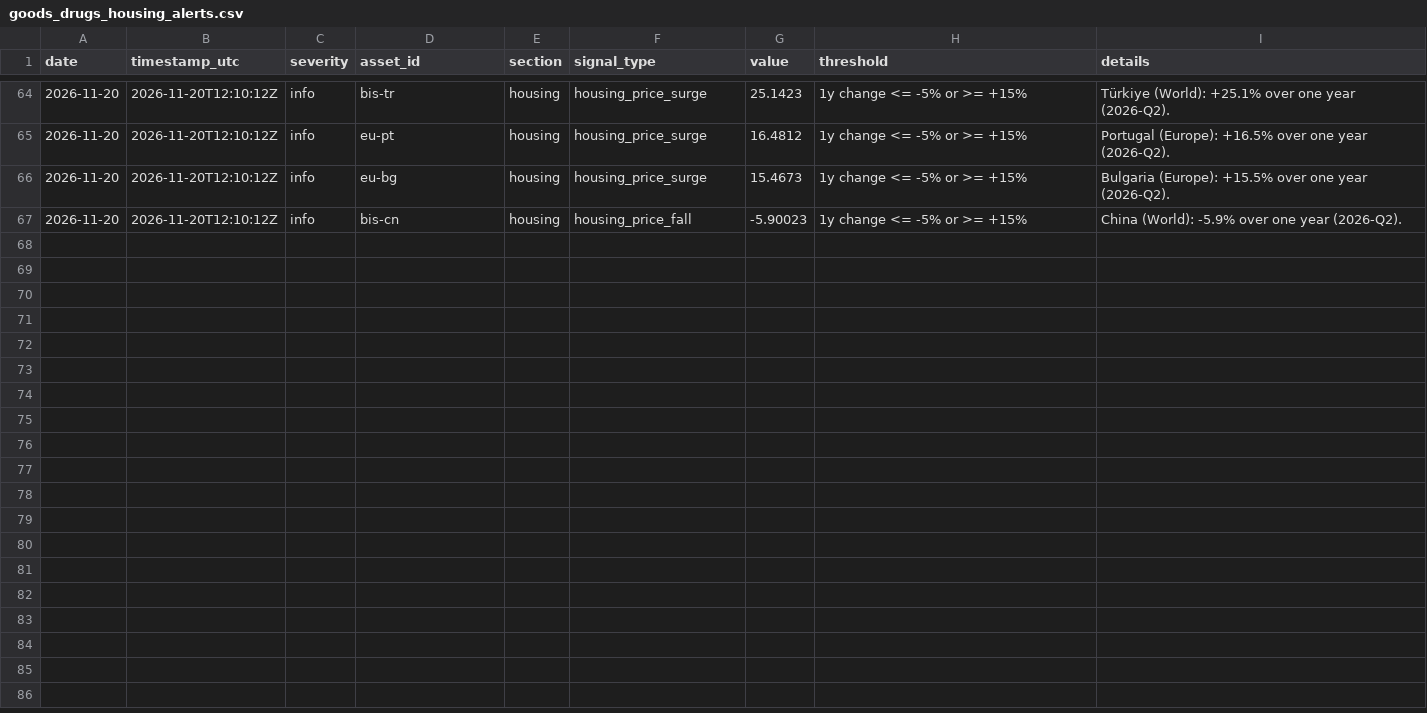
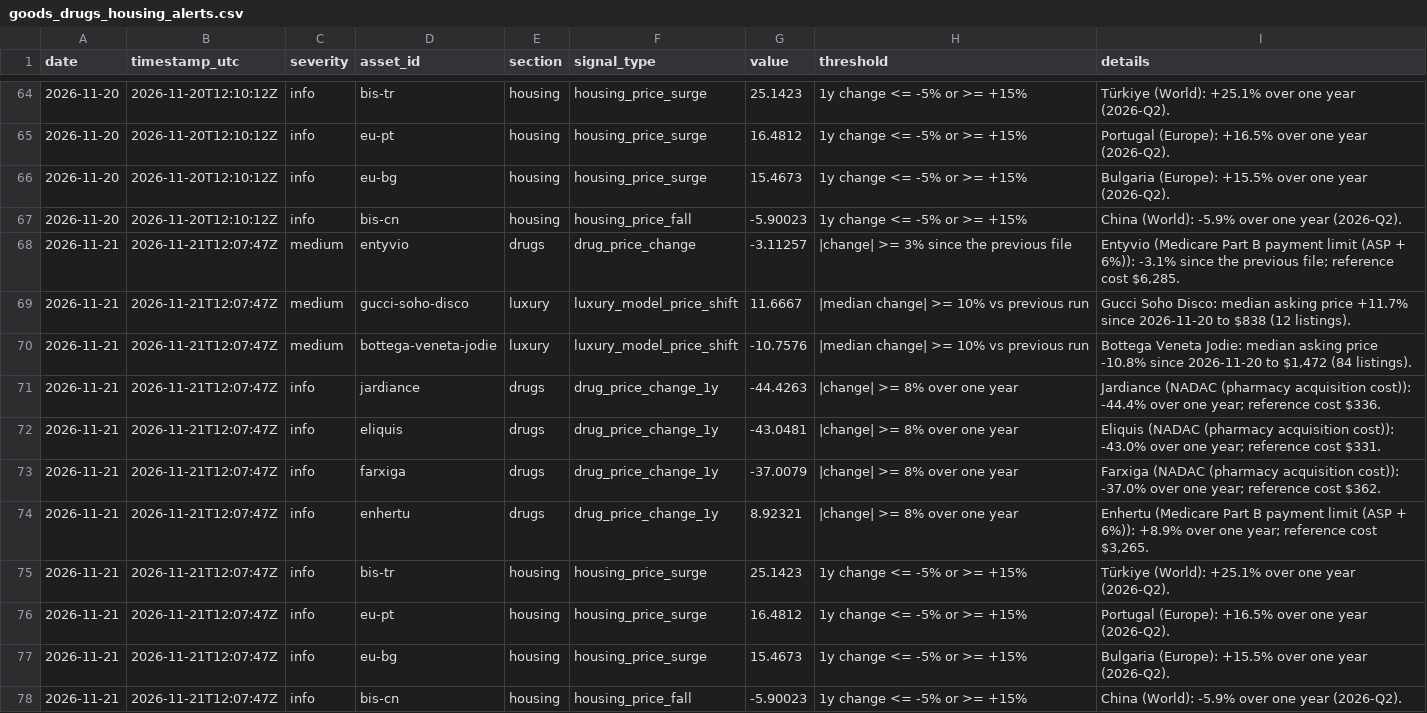
Before and after one commit to 7324136828/market_watcher, a CSV file: data/goods_drugs_housing_alerts.csv, drawn as a sheet; only a part is shown, gaps mark what is left out; the diff names each change by its address in the sheet, - before the commit and + after, or states it on an @@ line.

```diff
--- a/data/goods_drugs_housing_alerts.csv
+++ b/data/goods_drugs_housing_alerts.csv
+row 68: 2026-11-21 | 2026-11-21T12:07:47Z | medium | entyvio | drugs | drug_price_change | -3.11257 | |change| >= 3% since the previous file | Entyvio (Medicare Part B payment limit (ASP + 6%)): -3.1% since the previous file; reference cost $6,285.
+row 69: 2026-11-21 | 2026-11-21T12:07:47Z | medium | gucci-soho-disco | luxury | luxury_model_price_shift | 11.6667 | |median change| >= 10% vs previous run | Gucci Soho Disco: median asking price +11.7% since 2026-11-20 to $838 (12 listings).
+row 70: 2026-11-21 | 2026-11-21T12:07:47Z | medium | bottega-veneta-jodie | luxury | luxury_model_price_shift | -10.7576 | |median change| >= 10% vs previous run | Bottega Veneta Jodie: median asking price -10.8% since 2026-11-20 to $1,472 (84 listings).
+row 71: 2026-11-21 | 2026-11-21T12:07:47Z | info | jardiance | drugs | drug_price_change_1y | -44.4263 | |change| >= 8% over one year | Jardiance (NADAC (pharmacy acquisition cost)): -44.4% over one year; reference cost $336.
+row 72: 2026-11-21 | 2026-11-21T12:07:47Z | info | eliquis | drugs | drug_price_change_1y | -43.0481 | |change| >= 8% over one year | Eliquis (NADAC (pharmacy acquisition cost)): -43.0% over one year; reference cost $331.
+row 73: 2026-11-21 | 2026-11-21T12:07:47Z | info | farxiga | drugs | drug_price_change_1y | -37.0079 | |change| >= 8% over one year | Farxiga (NADAC (pharmacy acquisition cost)): -37.0% over one year; reference cost $362.
+row 74: 2026-11-21 | 2026-11-21T12:07:47Z | info | enhertu | drugs | drug_price_change_1y | 8.92321 | |change| >= 8% over one year | Enhertu (Medicare Part B payment limit (ASP + 6%)): +8.9% over one year; reference cost $3,265.
+row 75: 2026-11-21 | 2026-11-21T12:07:47Z | info | bis-tr | housing | housing_price_surge | 25.1423 | 1y change <= -5% or >= +15% | Türkiye (World): +25.1% over one year (2026-Q2).
+row 76: 2026-11-21 | 2026-11-21T12:07:47Z | info | eu-pt | housing | housing_price_surge | 16.4812 | 1y change <= -5% or >= +15% | Portugal (Europe): +16.5% over one year (2026-Q2).
+row 77: 2026-11-21 | 2026-11-21T12:07:47Z | info | eu-bg | housing | housing_price_surge | 15.4673 | 1y change <= -5% or >= +15% | Bulgaria (Europe): +15.5% over one year (2026-Q2).
+row 78: 2026-11-21 | 2026-11-21T12:07:47Z | info | bis-cn | housing | housing_price_fall | -5.90023 | 1y change <= -5% or >= +15% | China (World): -5.9% over one year (2026-Q2).
```
Also changed, not shown: data/alerts.csv, data/asset_class_summary.csv, 23 other files.
